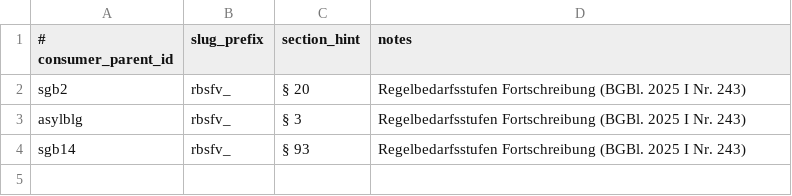
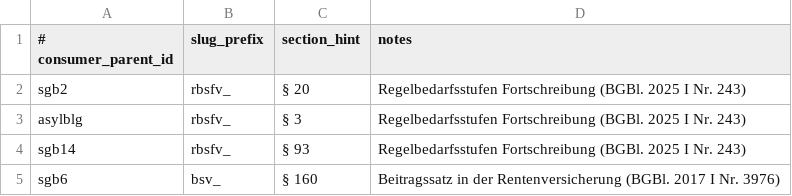
Before and after one commit to Squarenix17/Gesetzeswache, a TSV file: variants/fortschreibung_families.tsv, drawn as a sheet; the diff names each change by its address in the sheet, - before the commit and + after, or states it on an @@ line.

Commit message:
feat(instruments): add sgb6 bsv_* latest-year family seed

```diff
--- a/variants/fortschreibung_families.tsv
+++ b/variants/fortschreibung_families.tsv
+row 5: sgb6 | bsv_ | § 160 | Beitragssatz in der Rentenversicherung (BGBl. 2017 I Nr. 3976)
```
